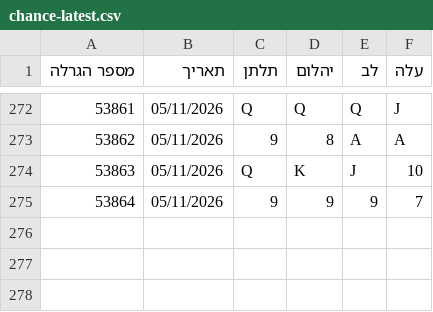
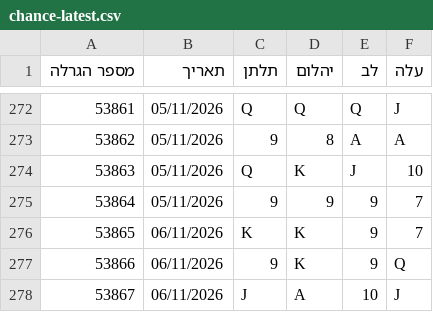
Before and after one commit to kolbomusic/kolbo-android-app, a CSV file: chance-data/chance-latest.csv, drawn as a sheet; only a part is shown, gaps mark what is left out; the diff names each change by its address in the sheet, - before the commit and + after, or states it on an @@ line.

```diff
--- a/chance-data/chance-latest.csv
+++ b/chance-data/chance-latest.csv
+row 276: 53865 | 06/11/2026 | K | K | 9 | 7
+row 277: 53866 | 06/11/2026 | 9 | K | 9 | Q
+row 278: 53867 | 06/11/2026 | J | A | 10 | J
```
Also changed, not shown: 3 other files.
